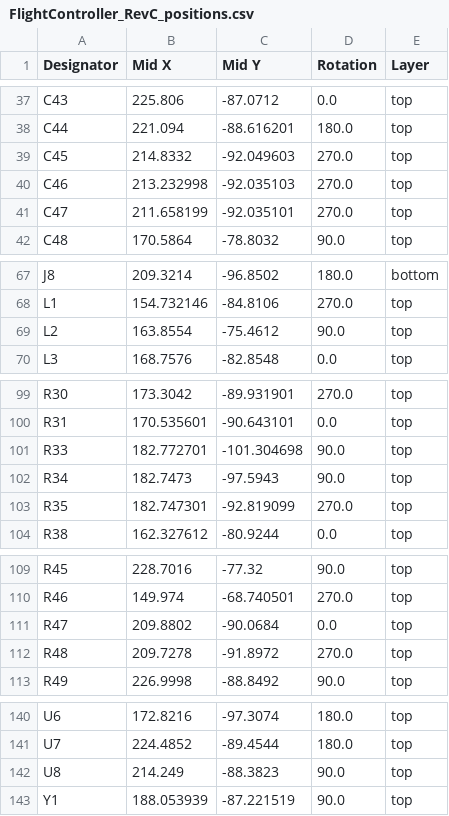
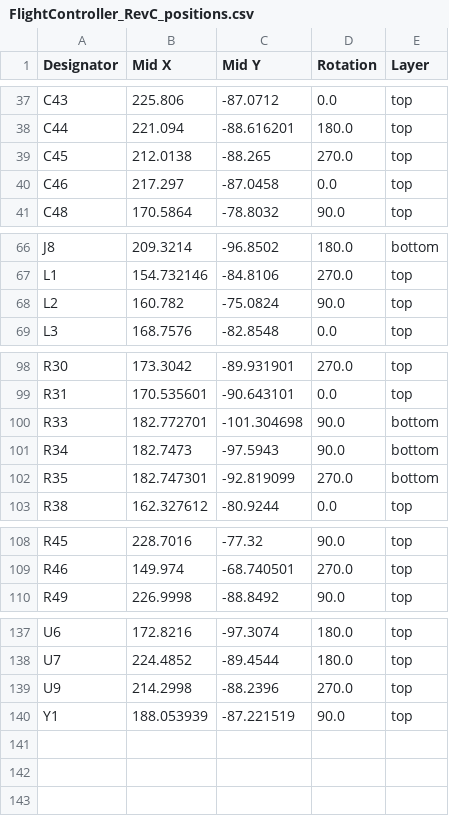
Before and after one commit to C-yue28/Flight_Controller, a CSV file: Flight_Controller_PCB/production/FlightController_RevC_positions.csv, drawn as a sheet; only a part is shown, gaps mark what is left out.

```diff
--- a/Flight_Controller_PCB/production/FlightController_RevC_positions.csv
+++ b/Flight_Controller_PCB/production/FlightController_RevC_positions.csv
@@ -38,5 +38,4 @@ C43,225.806,-87.0712,0.0,top
 C44,221.094,-88.616201,180.0,top
-C45,214.8332,-92.049603,270.0,top
-C46,213.232998,-92.035103,270.0,top
-C47,211.658199,-92.035101,270.0,top
+C45,212.0138,-88.265,270.0,top
+C46,217.297,-87.0458,0.0,top
 C48,170.5864,-78.8032,90.0,top
@@ -68,3 +67,3 @@ J8,209.3214,-96.8502,180.0,bottom
 L1,154.732146,-84.8106,270.0,top
-L2,163.8554,-75.4612,90.0,top
+L2,160.782,-75.0824,90.0,top
 L3,168.7576,-82.8548,0.0,top
@@ -100,5 +99,5 @@ R30,173.3042,-89.931901,270.0,top
 R31,170.535601,-90.643101,0.0,top
-R33,182.772701,-101.304698,90.0,top
-R34,182.7473,-97.5943,90.0,top
-R35,182.747301,-92.819099,270.0,top
+R33,182.772701,-101.304698,90.0,bottom
+R34,182.7473,-97.5943,90.0,bottom
+R35,182.747301,-92.819099,270.0,bottom
 R38,162.327612,-80.9244,0.0,top
@@ -110,4 +109,2 @@ R45,228.7016,-77.32,90.0,top
 R46,149.974,-68.740501,270.0,top
-R47,209.8802,-90.0684,0.0,top
-R48,209.7278,-91.8972,270.0,top
 R49,226.9998,-88.8492,90.0,top
@@ -141,3 +138,3 @@ U6,172.8216,-97.3074,180.0,top
 U7,224.4852,-89.4544,180.0,top
-U8,214.249,-88.3823,90.0,top
+U9,214.2998,-88.2396,270.0,top
 Y1,188.053939,-87.221519,90.0,top
```
Also changed, not shown: Flight_Controller_PCB/production/FlightController_RevC_bom.csv, Flight_Controller_PCB/production/FlightController_RevC_designators.csv, 12 other files.
